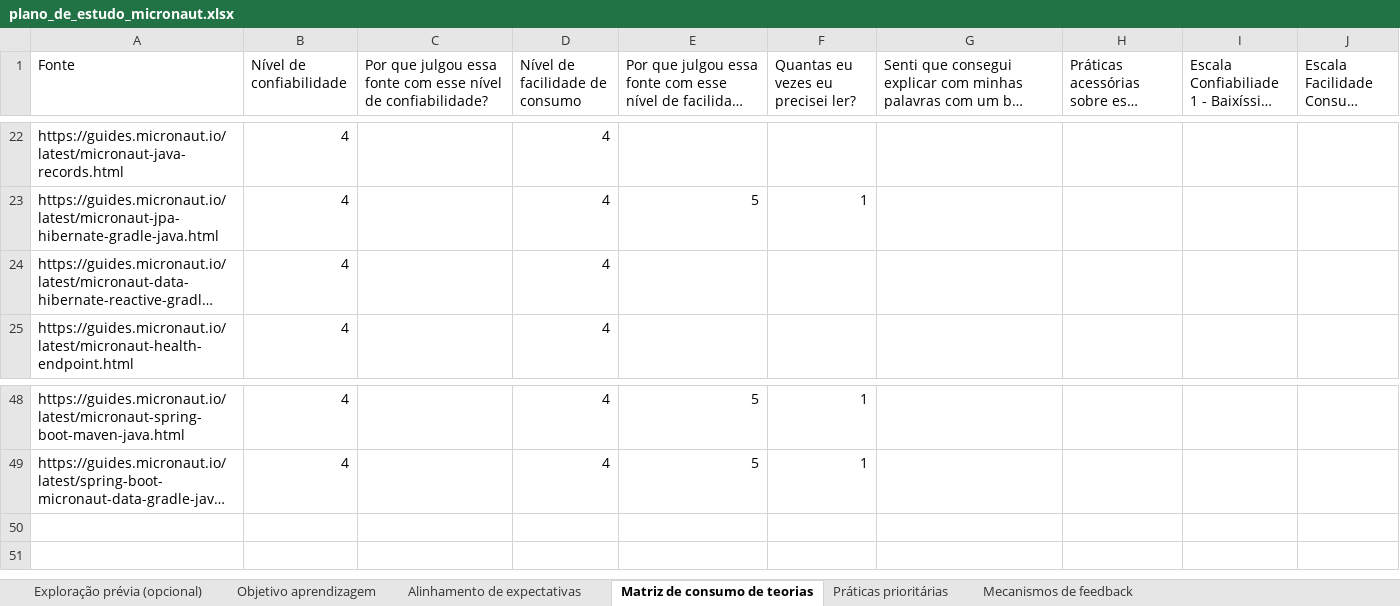
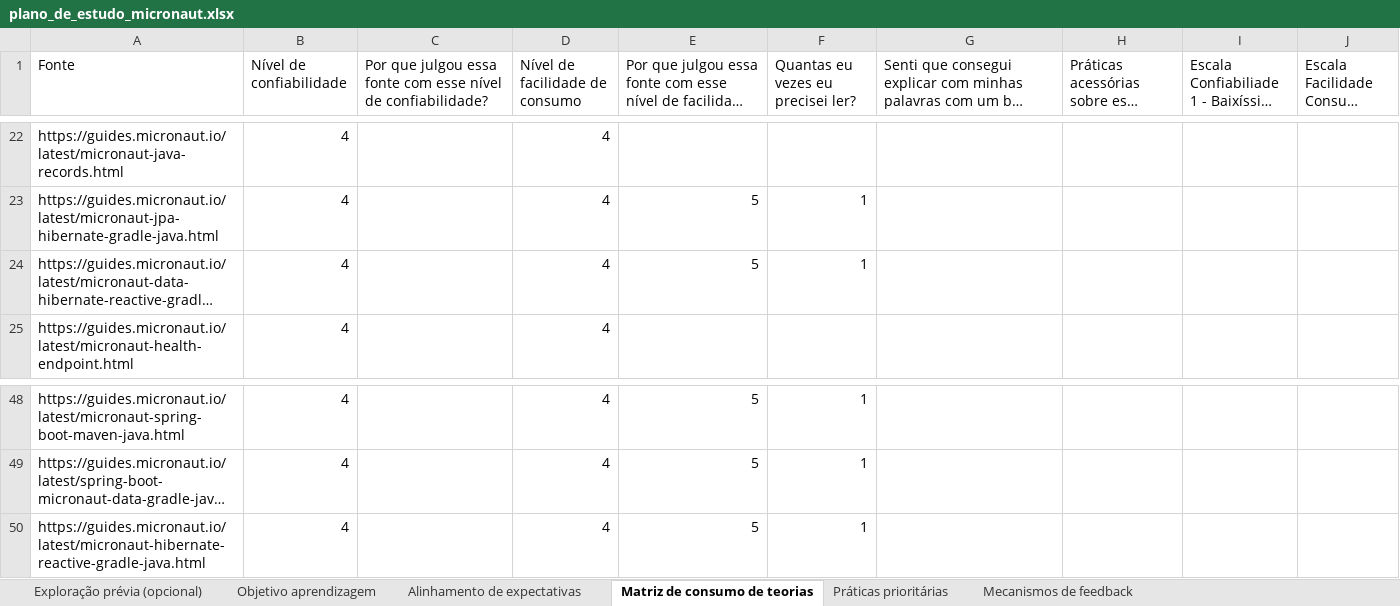
Before and after one commit to fabio21777/plano_de_estudo_micronaut, an Excel workbook: plano_de_estudo_micronaut.xlsx, sheet Matriz de consumo de teorias, drawn as a sheet; only a part is shown, gaps mark what is left out; long unchanged cells end in …; values as stored, in another font and other column widths than the file's, no cell formats; the diff names each change by its address in the sheet, - before the commit and + after, or states it on an @@ line.

```diff
--- a/plano_de_estudo_micronaut.xlsx (sheet Matriz de consumo de teorias)
+++ b/plano_de_estudo_micronaut.xlsx (sheet Matriz de consumo de teorias)
-E24: (empty)
+E24: 5
-F24: (empty)
+F24: 1
+row 50: https://guides.micronaut.io/latest/micronaut-hibernate-reactive-gradle-java.html | 4 |  | 4 | 5 | 1
```
Also changed, not shown: cell formats, 2 other files.
